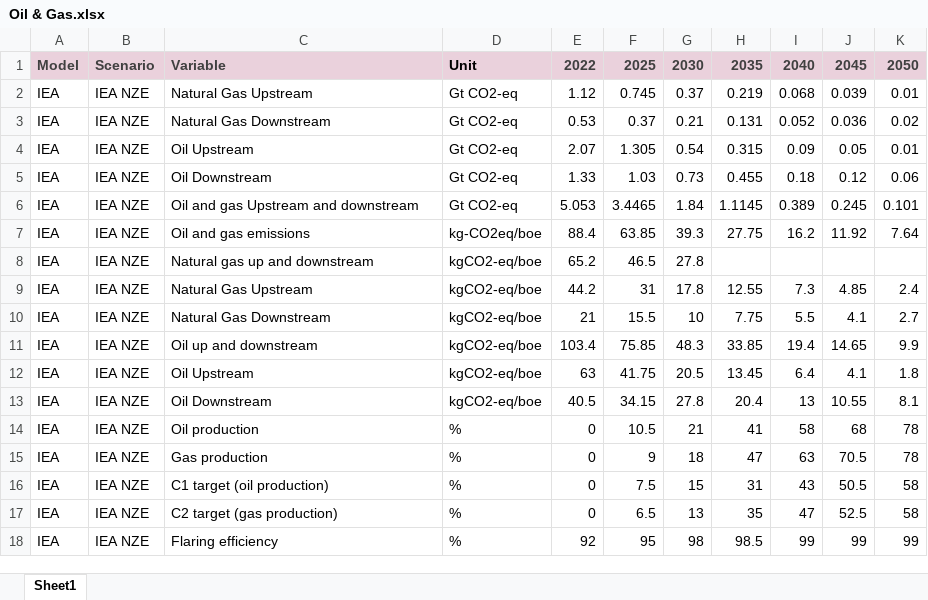
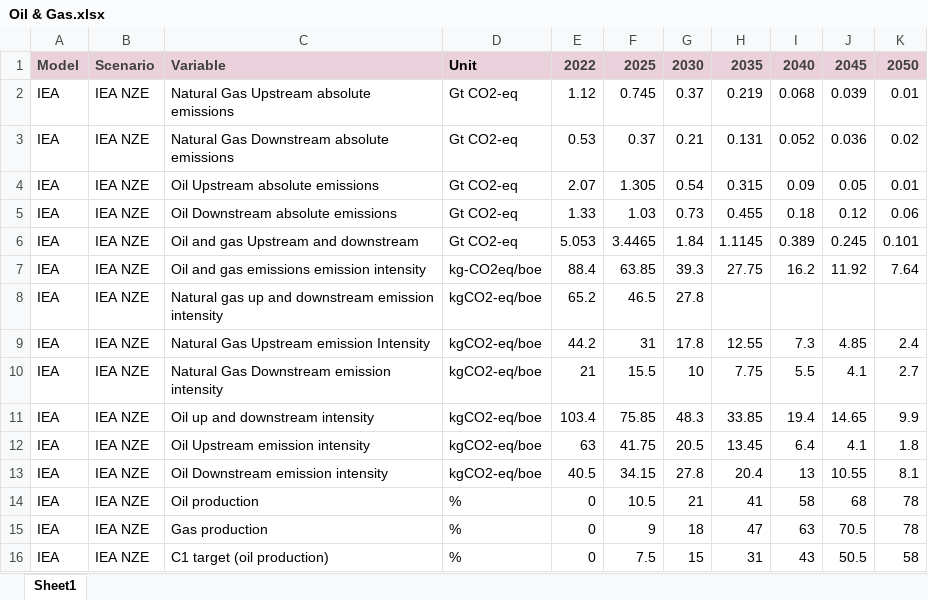
Before and after one commit to adunhumphrey/pathway-database, an Excel workbook: Oil & Gas.xlsx, sheet Sheet1, drawn as a sheet; only a part is shown; the shorter side is filled out with more unchanged rows; values as stored, in another font and other column widths than the file's, no borders; the diff names each change by its address in the sheet, - before the commit and + after, or states it on an @@ line.

Commit message:
Update Oil & Gas.xlsx

```diff
--- a/Oil & Gas.xlsx (sheet Sheet1)
+++ b/Oil & Gas.xlsx (sheet Sheet1)
-C2: Natural Gas Upstream
+C2: Natural Gas Upstream absolute emissions
-C3: Natural Gas Downstream
+C3: Natural Gas Downstream absolute emissions
-C4: Oil Upstream
+C4: Oil Upstream absolute emissions
-C5: Oil Downstream
+C5: Oil Downstream absolute emissions
-C7: Oil and gas emissions
+C7: Oil and gas emissions emission intensity
-C8: Natural gas up and downstream
+C8: Natural gas up and downstream emission intensity
-C9: Natural Gas Upstream
+C9: Natural Gas Upstream emission Intensity
-C10: Natural Gas Downstream
+C10: Natural Gas Downstream emission intensity
-C11: Oil up and downstream
+C11: Oil up and downstream intensity
-C12: Oil Upstream
+C12: Oil Upstream emission intensity
-C13: Oil Downstream
+C13: Oil Downstream emission intensity
```
